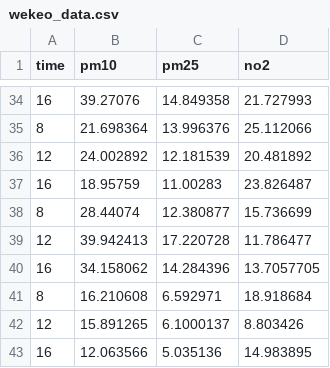
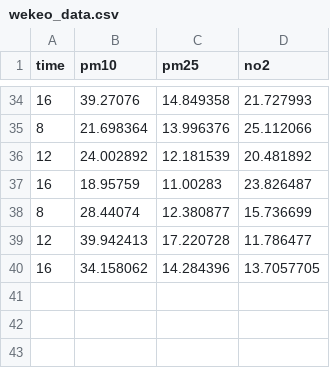
Before and after one commit to Sten-AP/AIrsight, a CSV file: model/calls/datasets/wekeo_data.csv, drawn as a sheet; only a part is shown, gaps mark what is left out.

```diff
--- a/model/calls/datasets/wekeo_data.csv
+++ b/model/calls/datasets/wekeo_data.csv
@@ -40,4 +40 @@ time,pm10,pm25,no2
 16,34.158062,14.284396,13.7057705
-8,16.210608,6.592971,18.918684
-12,15.891265,6.1000137,8.803426
-16,12.063566,5.035136,14.983895
```
Also changed, not shown: model/calls/datasets/openAQ_data.csv, 3 other files.
